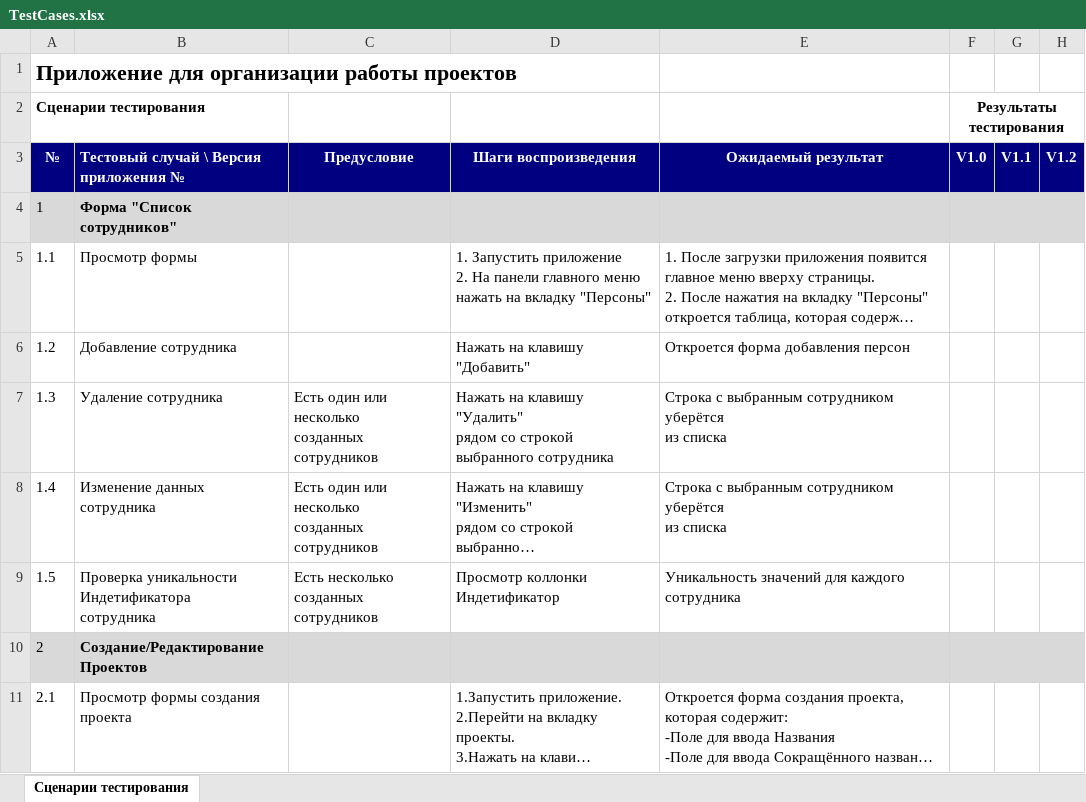
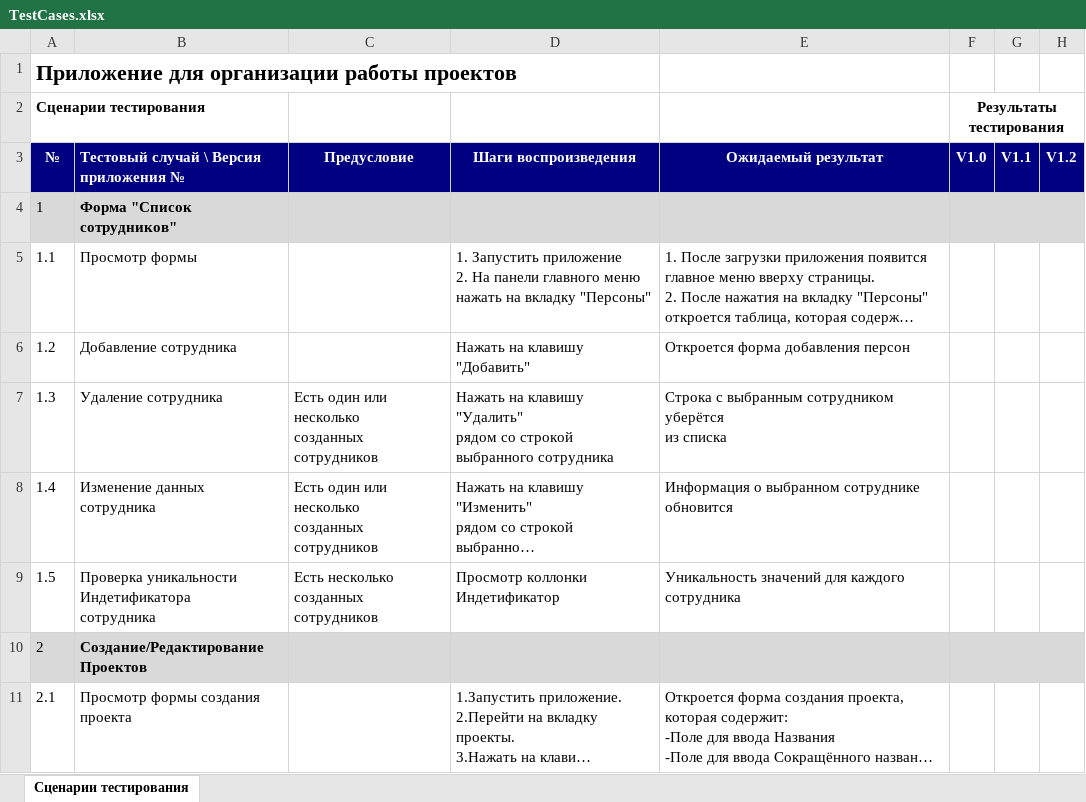
Before and after one commit to AndrewMirugin/bsu-testing-course, an Excel workbook: TestCases.xlsx, sheet Сценарии тестирования, drawn as a sheet; only a part is shown; long unchanged cells end in …; values as stored, in another font and other column widths than the file's, no borders; ↵ is a line break in a cell; the diff names each change by its address in the sheet, - before the commit and + after, or states it on an @@ line.

Commit message:
Fixed some description mistakes

```diff
--- a/TestCases.xlsx (sheet Сценарии тестирования)
+++ b/TestCases.xlsx (sheet Сценарии тестирования)
-E8 (Ожидаемый результат): Строка с выбранным сотрудником уберётся ↵ из списка
+E8 (Ожидаемый результат): Информация о выбранном сотруднике обновится
```
